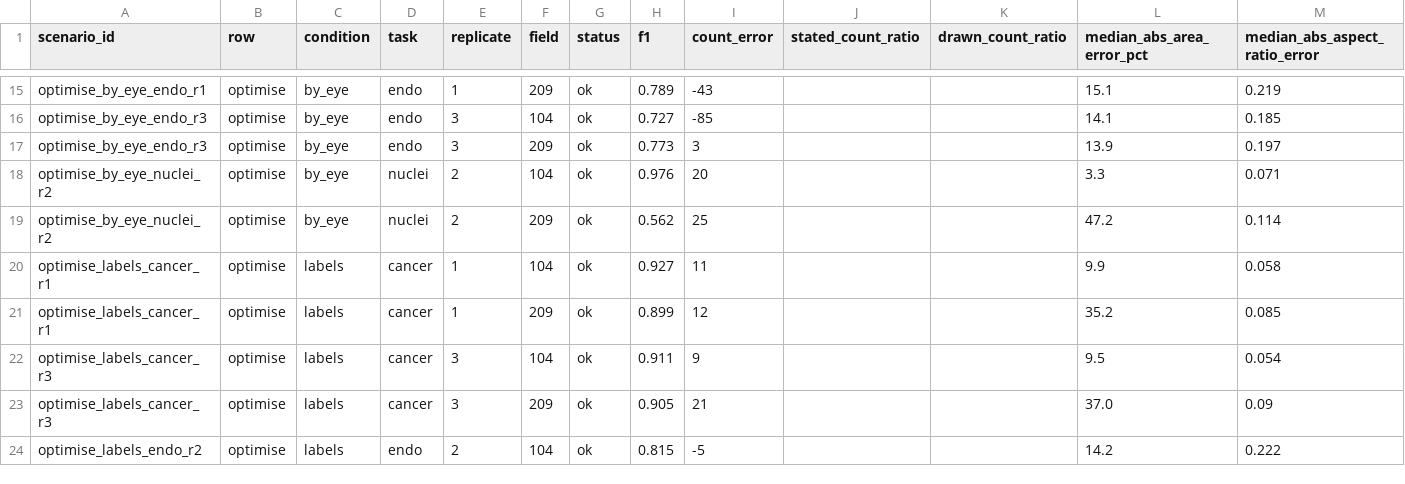
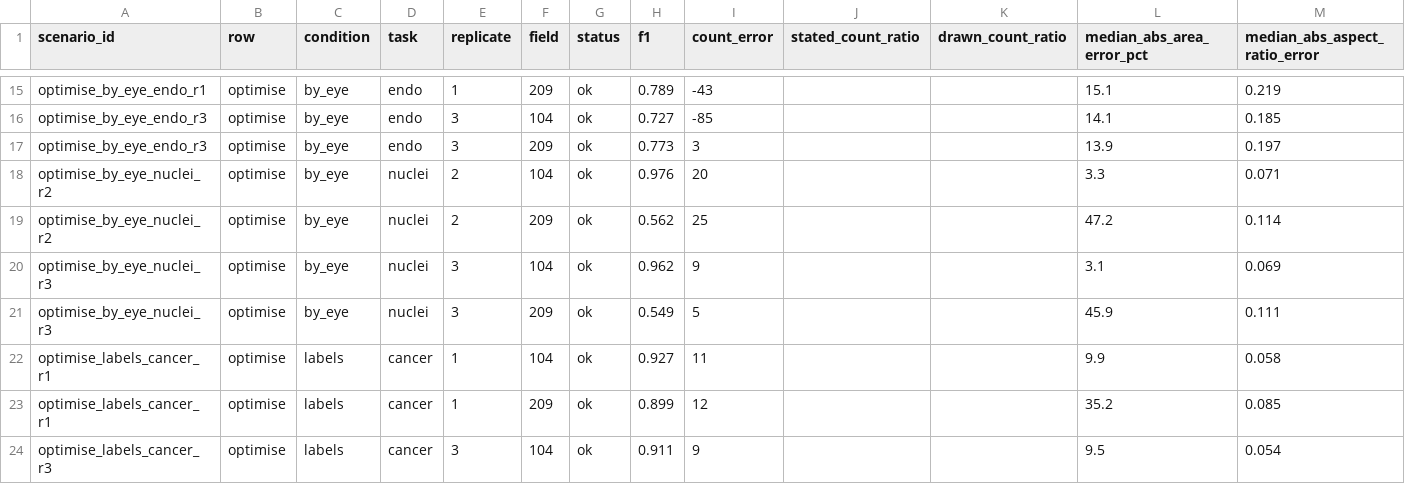
Before and after one commit to CellMigrationLab/cellbio-ai-guide, a CSV file: fig3/figure_v2/source_data/v2_scores.csv, drawn as a sheet; only a part is shown, gaps mark what is left out; the shorter side is filled out with more unchanged rows.

```diff
--- a/fig3/figure_v2/source_data/v2_scores.csv
+++ b/fig3/figure_v2/source_data/v2_scores.csv
@@ -19,2 +19,4 @@ optimise_by_eye_nuclei_r2,optimise,by_eye,nuclei,2,104,ok,0.976,20,,,3.3,0.071
 optimise_by_eye_nuclei_r2,optimise,by_eye,nuclei,2,209,ok,0.562,25,,,47.2,0.114
+optimise_by_eye_nuclei_r3,optimise,by_eye,nuclei,3,104,ok,0.962,9,,,3.1,0.069
+optimise_by_eye_nuclei_r3,optimise,by_eye,nuclei,3,209,ok,0.549,5,,,45.9,0.111
 optimise_labels_cancer_r1,optimise,labels,cancer,1,104,ok,0.927,11,,,9.9,0.058
```
Also changed, not shown: 2 other files.
